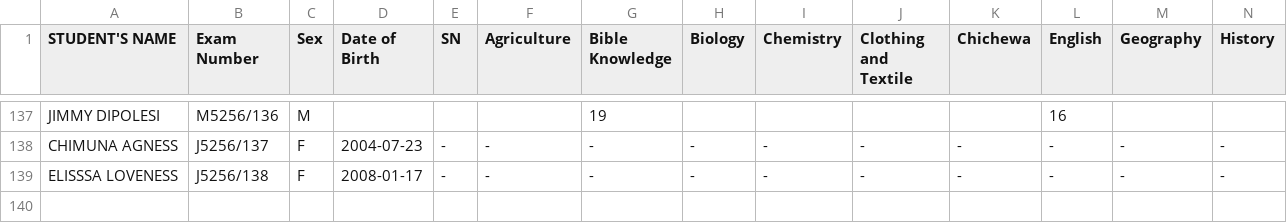
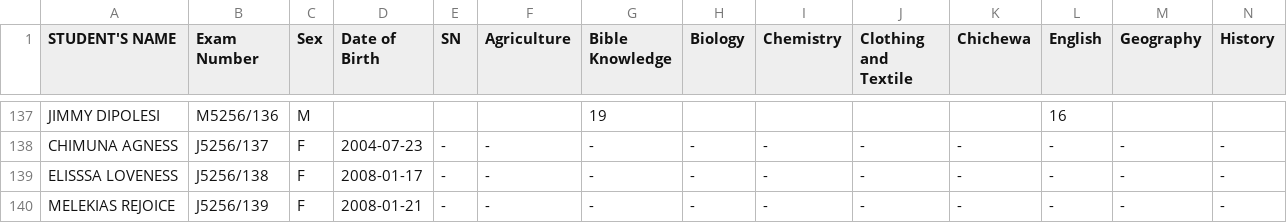
Before and after one commit to enitac/c1, a CSV file: form1.csv, drawn as a sheet; only a part is shown, gaps mark what is left out; rows hold the shown columns only; the diff names each change by its address in the sheet, - before the commit and + after, or states it on an @@ line.

Commit message:
Added student: MELEKIAS REJOICE (J5256/139) to form1

```diff
--- a/form1.csv
+++ b/form1.csv
+row 140: MELEKIAS REJOICE | J5256/139 | F | 2008-01-21 | - | - | - | - | - | - | - | - | - | -
```
